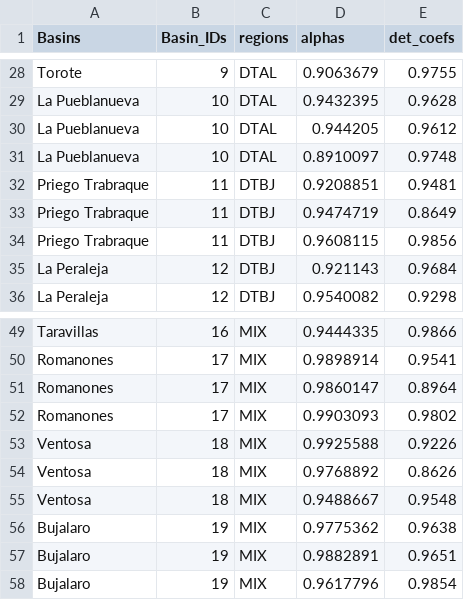
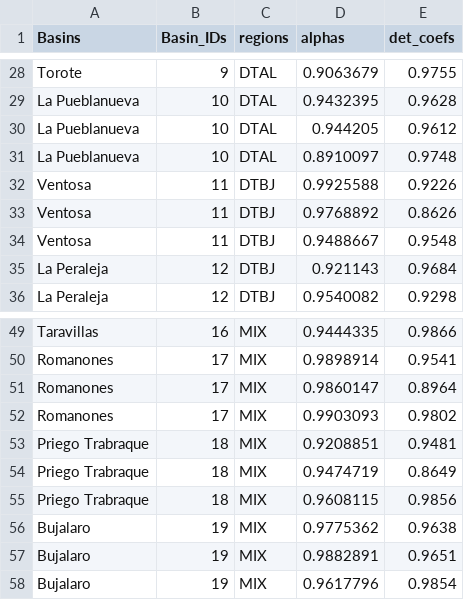
Before and after one commit to alejandrosgz/Soft_data_collection_methodology, a CSV file: Used_files/Created_csv/3_alpha_estimation.csv, drawn as a sheet; only a part is shown, gaps mark what is left out.

```diff
--- a/Used_files/Created_csv/3_alpha_estimation.csv
+++ b/Used_files/Created_csv/3_alpha_estimation.csv
@@ -31,5 +31,5 @@ La Pueblanueva,10,DTAL,0.944205,0.9612
 La Pueblanueva,10,DTAL,0.8910097,0.9748
-Priego Trabraque,11,DTBJ,0.9208851,0.9481
-Priego Trabraque,11,DTBJ,0.9474719,0.8649
-Priego Trabraque,11,DTBJ,0.9608115,0.9856
+Ventosa,11,DTBJ,0.9925588,0.9226
+Ventosa,11,DTBJ,0.9768892,0.8626
+Ventosa,11,DTBJ,0.9488667,0.9548
 La Peraleja,12,DTBJ,0.921143,0.9684
@@ -52,5 +52,5 @@ Romanones,17,MIX,0.9860147,0.8964
 Romanones,17,MIX,0.9903093,0.9802
-Ventosa,18,MIX,0.9925588,0.9226
-Ventosa,18,MIX,0.9768892,0.8626
-Ventosa,18,MIX,0.9488667,0.9548
+Priego Trabraque,18,MIX,0.9208851,0.9481
+Priego Trabraque,18,MIX,0.9474719,0.8649
+Priego Trabraque,18,MIX,0.9608115,0.9856
 Bujalaro,19,MIX,0.9775362,0.9638
```
Also changed, not shown: Used_files/Created_csv/1_basins_file.csv, Used_files/Created_csv/2_ids_stations_file.csv, 7 other files.
